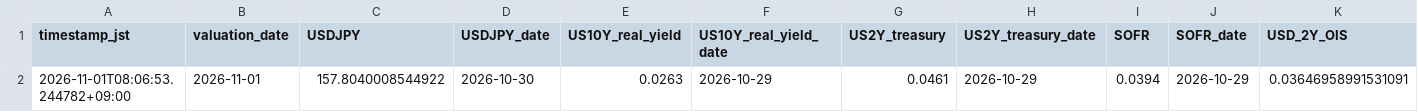
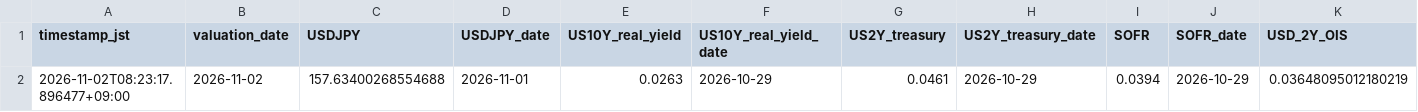
Before and after one commit to super-curve-hub/usdjpymacro, a CSV file: output/latest.csv, drawn as a sheet; only a part is shown; removed rows and columns are numbered as before the commit, all else as after; rows hold the shown columns only; the diff names each change by its address in the sheet, - before the commit and + after, or states it on an @@ line.

```diff
--- a/output/latest.csv
+++ b/output/latest.csv
-row 2: 2026-11-01T08:06:53.244782+09:00 | 2026-11-01 | 157.8040008544922 | 2026-10-30 | 0.0263 | 2026-10-29 | 0.0461 | 2026-10-29 | 0.0394 | 2026-10-29 | 0.03646958991531091
+row 2: 2026-11-02T08:23:17.896477+09:00 | 2026-11-02 | 157.63400268554688 | 2026-11-01 | 0.0263 | 2026-10-29 | 0.0461 | 2026-10-29 | 0.0394 | 2026-10-29 | 0.03648095012180219
```
Also changed, not shown: output/ois_history.csv, 2 other files.
